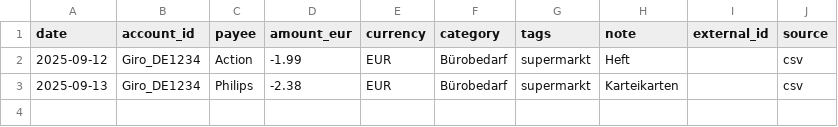
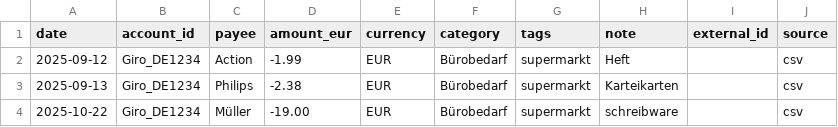
Before and after one commit to abdel0909/finanz-agent, a CSV file: data/inbox/bürobedarf.csv, drawn as a sheet.

Commit message:
Update bürobedarf.csv

```diff
--- a/data/inbox/bürobedarf.csv
+++ b/data/inbox/bürobedarf.csv
@@ -3 +3,2 @@ date,account_id,payee,amount_eur,currency,category,tags,note,external_id,source
 2025-09-13,Giro_DE1234,Philips,-2.38,EUR,Bürobedarf,supermarkt,"Karteikarten",,csv
+2025-10-22,Giro_DE1234,Müller,-19.00,EUR,Bürobedarf,supermarkt,"schreibware",,csv
```
